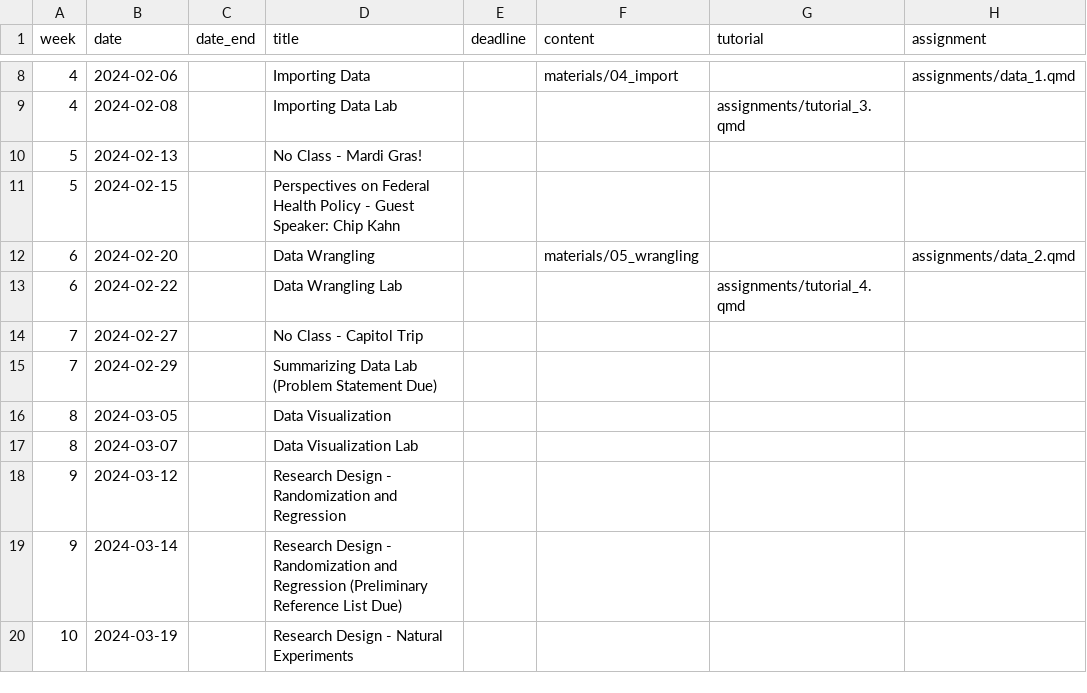
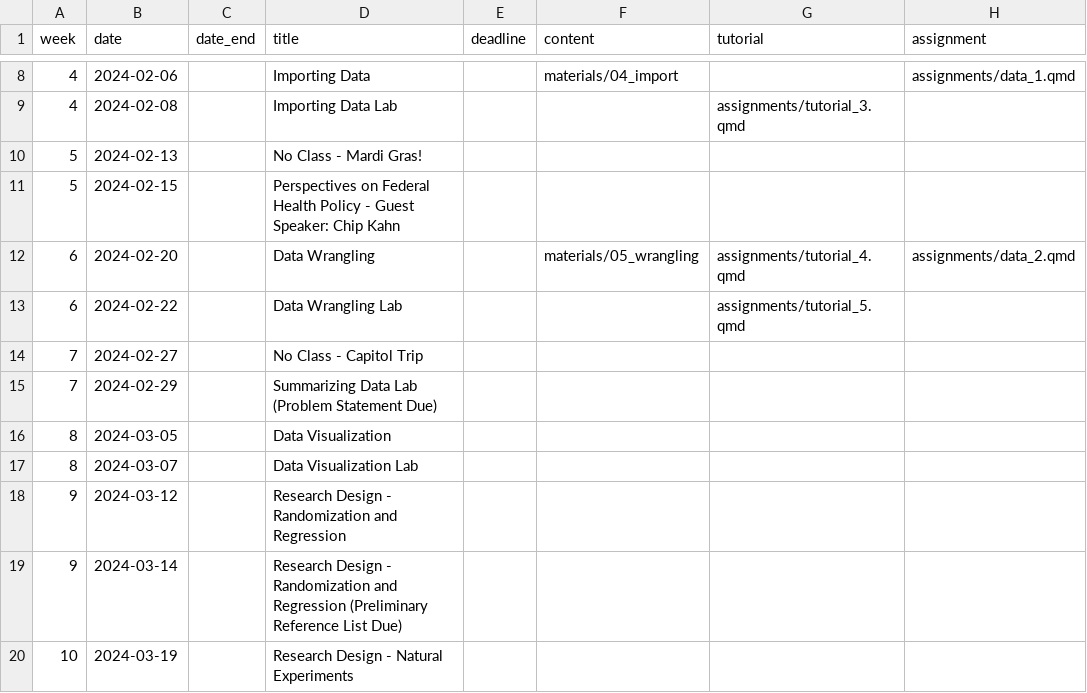
Before and after one commit to k-callison/hpam7660-sp24, a CSV file: data/schedule.csv, drawn as a sheet; only a part is shown, gaps mark what is left out.

Commit message:
Added Tutorial 4

```diff
--- a/data/schedule.csv
+++ b/data/schedule.csv
@@ -11,4 +11,4 @@ week,date,date_end,title,deadline,content,tutorial,assignment
 5,2024-02-15,,Perspectives on Federal Health Policy - Guest Speaker: Chip Kahn,,,,
-6,2024-02-20,,Data Wrangling,,"materials/05_wrangling",,"assignments/data_2.qmd"
-6,2024-02-22,,Data Wrangling Lab,,,assignments/tutorial_4.qmd,
+6,2024-02-20,,Data Wrangling,,"materials/05_wrangling","assignments/tutorial_4.qmd","assignments/data_2.qmd"
+6,2024-02-22,,Data Wrangling Lab,,,"assignments/tutorial_5.qmd",
 7,2024-02-27,,No Class - Capitol Trip,,,,
```
Also changed, not shown: 13 other files.
